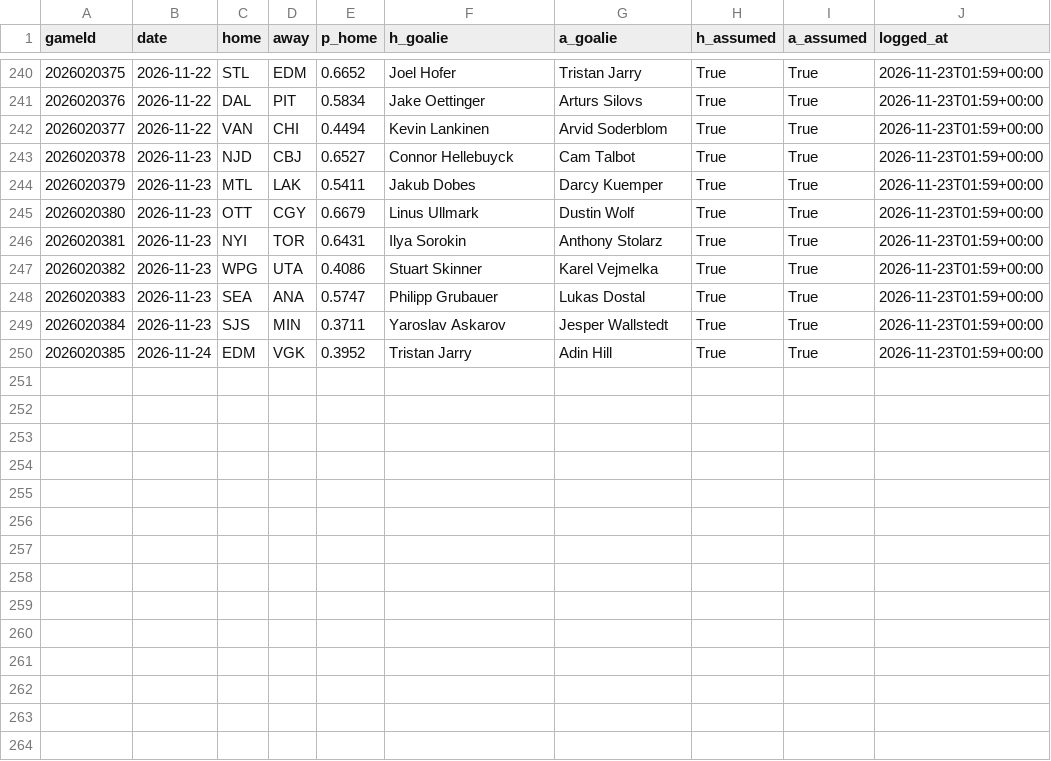
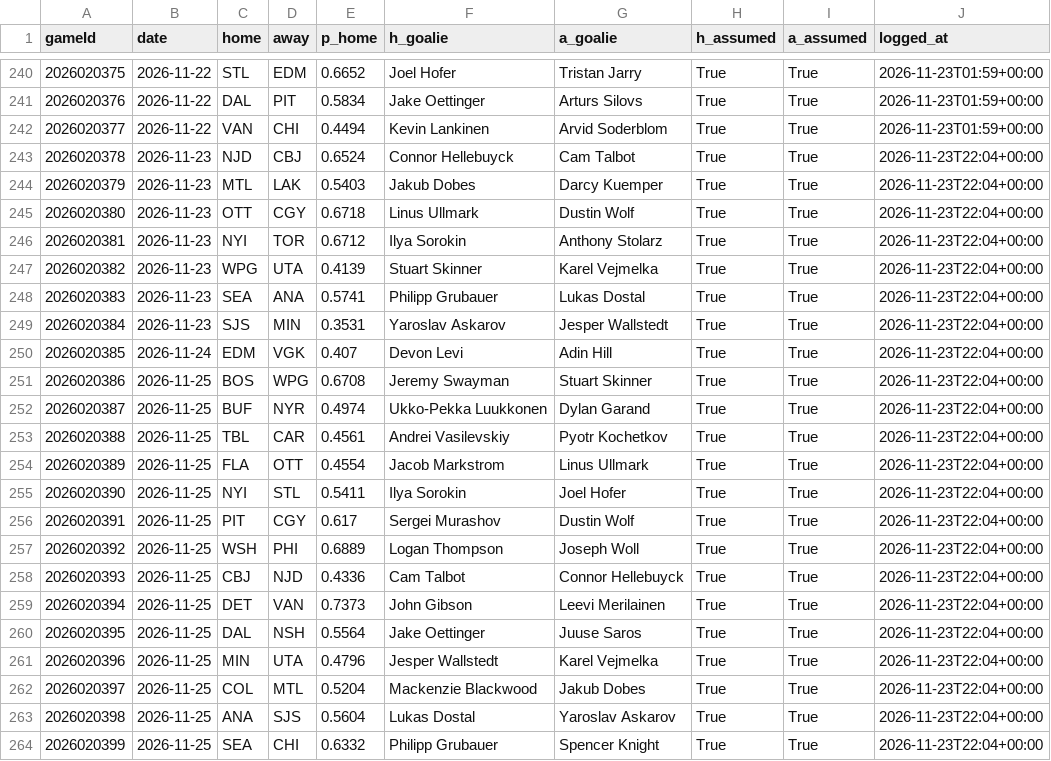
Before and after one commit to BackwardsHAT123/nhl-matchup, a CSV file: docs/data/prediction_log.csv, drawn as a sheet; only a part is shown, gaps mark what is left out.

```diff
--- a/docs/data/prediction_log.csv
+++ b/docs/data/prediction_log.csv
@@ -242,9 +242,23 @@ gameId,date,home,away,p_home,h_goalie,a_goalie,h_assumed,a_assumed,logged_at
 2026020377,2026-11-22,VAN,CHI,0.4494,Kevin Lankinen,Arvid Soderblom,True,True,2026-11-23T01:59+00:00
-2026020378,2026-11-23,NJD,CBJ,0.6527,Connor Hellebuyck,Cam Talbot,True,True,2026-11-23T01:59+00:00
-2026020379,2026-11-23,MTL,LAK,0.5411,Jakub Dobes,Darcy Kuemper,True,True,2026-11-23T01:59+00:00
-2026020380,2026-11-23,OTT,CGY,0.6679,Linus Ullmark,Dustin Wolf,True,True,2026-11-23T01:59+00:00
-2026020381,2026-11-23,NYI,TOR,0.6431,Ilya Sorokin,Anthony Stolarz,True,True,2026-11-23T01:59+00:00
-2026020382,2026-11-23,WPG,UTA,0.4086,Stuart Skinner,Karel Vejmelka,True,True,2026-11-23T01:59+00:00
-2026020383,2026-11-23,SEA,ANA,0.5747,Philipp Grubauer,Lukas Dostal,True,True,2026-11-23T01:59+00:00
-2026020384,2026-11-23,SJS,MIN,0.3711,Yaroslav Askarov,Jesper Wallstedt,True,True,2026-11-23T01:59+00:00
-2026020385,2026-11-24,EDM,VGK,0.3952,Tristan Jarry,Adin Hill,True,True,2026-11-23T01:59+00:00
+2026020378,2026-11-23,NJD,CBJ,0.6524,Connor Hellebuyck,Cam Talbot,True,True,2026-11-23T22:04+00:00
+2026020379,2026-11-23,MTL,LAK,0.5403,Jakub Dobes,Darcy Kuemper,True,True,2026-11-23T22:04+00:00
+2026020380,2026-11-23,OTT,CGY,0.6718,Linus Ullmark,Dustin Wolf,True,True,2026-11-23T22:04+00:00
+2026020381,2026-11-23,NYI,TOR,0.6712,Ilya Sorokin,Anthony Stolarz,True,True,2026-11-23T22:04+00:00
+2026020382,2026-11-23,WPG,UTA,0.4139,Stuart Skinner,Karel Vejmelka,True,True,2026-11-23T22:04+00:00
+2026020383,2026-11-23,SEA,ANA,0.5741,Philipp Grubauer,Lukas Dostal,True,True,2026-11-23T22:04+00:00
+2026020384,2026-11-23,SJS,MIN,0.3531,Yaroslav Askarov,Jesper Wallstedt,True,True,2026-11-23T22:04+00:00
+2026020385,2026-11-24,EDM,VGK,0.407,Devon Levi,Adin Hill,True,True,2026-11-23T22:04+00:00
+2026020386,2026-11-25,BOS,WPG,0.6708,Jeremy Swayman,Stuart Skinner,True,True,2026-11-23T22:04+00:00
+2026020387,2026-11-25,BUF,NYR,0.4974,Ukko-Pekka Luukkonen,Dylan Garand,True,True,2026-11-23T22:04+00:00
+2026020388,2026-11-25,TBL,CAR,0.4561,Andrei Vasilevskiy,Pyotr Kochetkov,True,True,2026-11-23T22:04+00:00
+2026020389,2026-11-25,FLA,OTT,0.4554,Jacob Markstrom,Linus Ullmark,True,True,2026-11-23T22:04+00:00
+2026020390,2026-11-25,NYI,STL,0.5411,Ilya Sorokin,Joel Hofer,True,True,2026-11-23T22:04+00:00
+2026020391,2026-11-25,PIT,CGY,0.617,Sergei Murashov,Dustin Wolf,True,True,2026-11-23T22:04+00:00
+2026020392,2026-11-25,WSH,PHI,0.6889,Logan Thompson,Joseph Woll,True,True,2026-11-23T22:04+00:00
+2026020393,2026-11-25,CBJ,NJD,0.4336,Cam Talbot,Connor Hellebuyck,True,True,2026-11-23T22:04+00:00
+2026020394,2026-11-25,DET,VAN,0.7373,John Gibson,Leevi Merilainen,True,True,2026-11-23T22:04+00:00
+2026020395,2026-11-25,DAL,NSH,0.5564,Jake Oettinger,Juuse Saros,True,True,2026-11-23T22:04+00:00
+2026020396,2026-11-25,MIN,UTA,0.4796,Jesper Wallstedt,Karel Vejmelka,True,True,2026-11-23T22:04+00:00
+2026020397,2026-11-25,COL,MTL,0.5204,Mackenzie Blackwood,Jakub Dobes,True,True,2026-11-23T22:04+00:00
+2026020398,2026-11-25,ANA,SJS,0.5604,Lukas Dostal,Yaroslav Askarov,True,True,2026-11-23T22:04+00:00
+2026020399,2026-11-25,SEA,CHI,0.6332,Philipp Grubauer,Spencer Knight,True,True,2026-11-23T22:04+00:00
```
Also changed, not shown: 11 other files.
